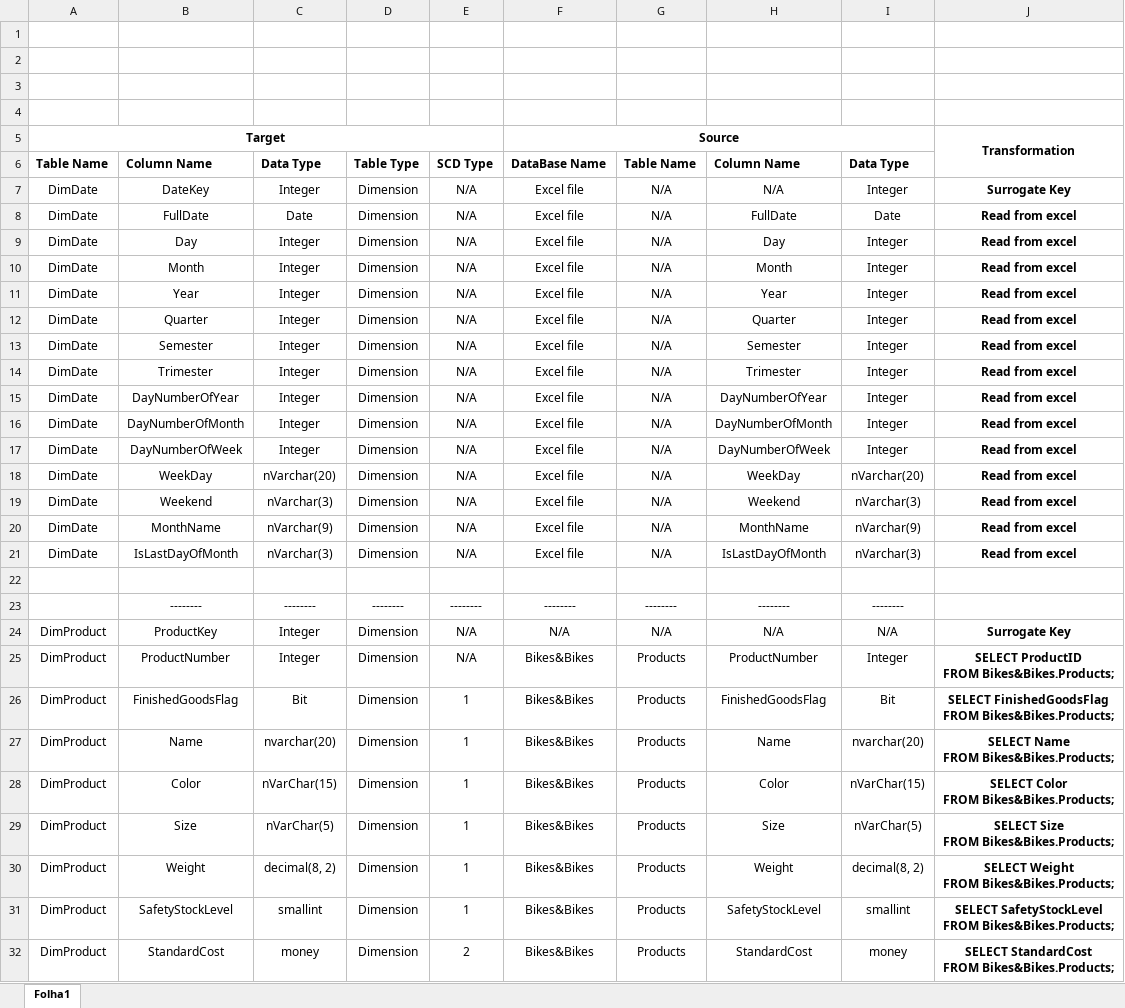
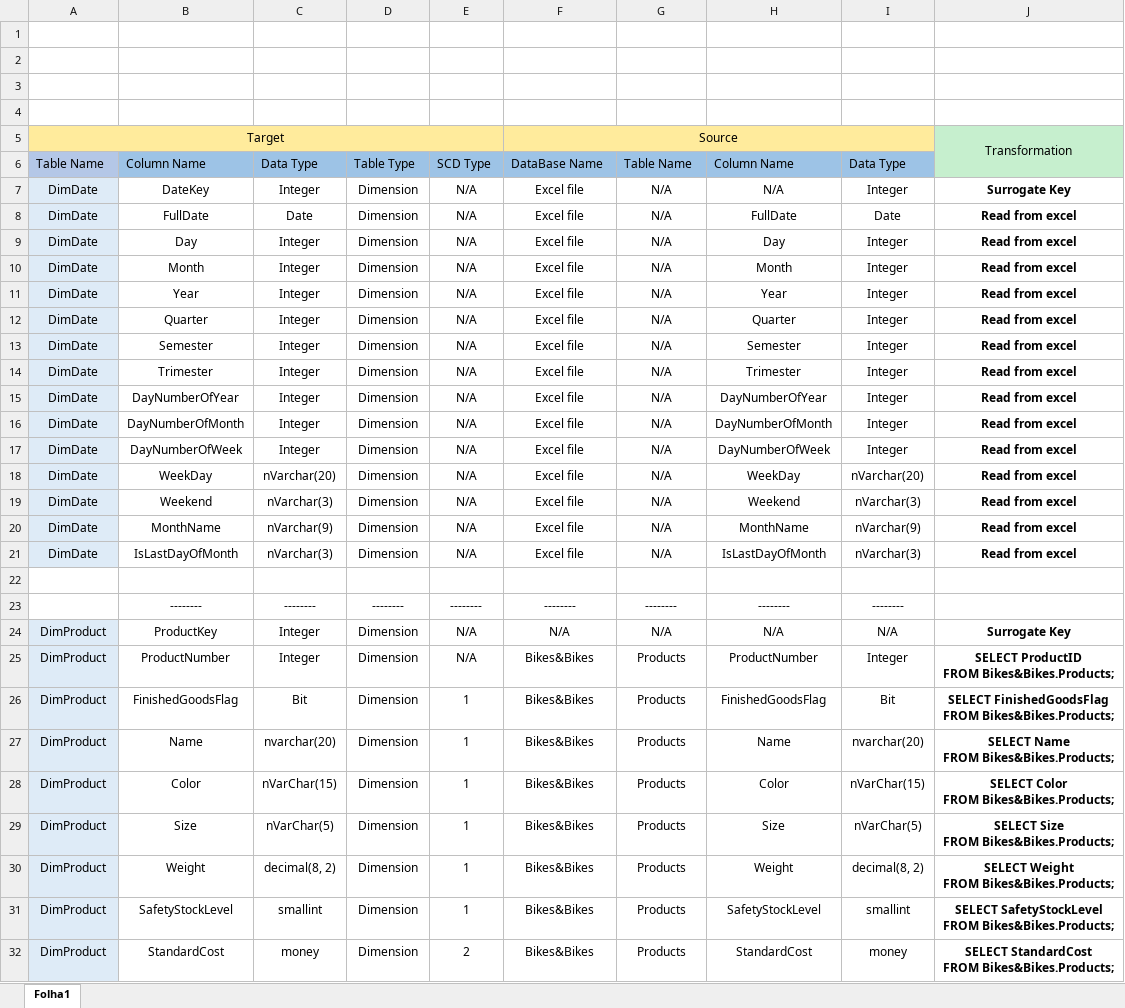
Before and after one commit to JoaoRFigueiredo/Projeto_ARMDD, an Excel workbook: parte-2/mapeamento_logico/mapeamento.xlsx, sheet Folha1, drawn as a sheet; only a part is shown; values as stored, in another font and other column widths than the file's, no borders; the diff covers the shown part only; the diff names each change by its address in the sheet, - before the commit and + after, or states it on an @@ line.

Commit message:
update excel

```diff
--- a/parte-2/mapeamento_logico/mapeamento.xlsx (sheet Folha1)
+++ b/parte-2/mapeamento_logico/mapeamento.xlsx (sheet Folha1)
-A5 bold: on
+A5 bold: off
-A5:I5 fill: none
+A5:I5 fill: #FFEB9C
-F5 bold: on
+F5 bold: off
-J5 bold: on
+J5 bold: off
-J5:J6 fill: none
+J5:J6 fill: #C6EFCE
-A6:I6 bold: on
+A6:I6 bold: off
-A6 fill: none
+A6 fill: #B4C7E7
-B6:I6 fill: none
+B6:I6 fill: #9DC3E6
-A7:A21 fill: none
+A7:A21 fill: #DEEBF7
-A24:A32 fill: none
+A24:A32 fill: #DEEBF7
```
Also changed, not shown: cell formats elsewhere in this sheet.
